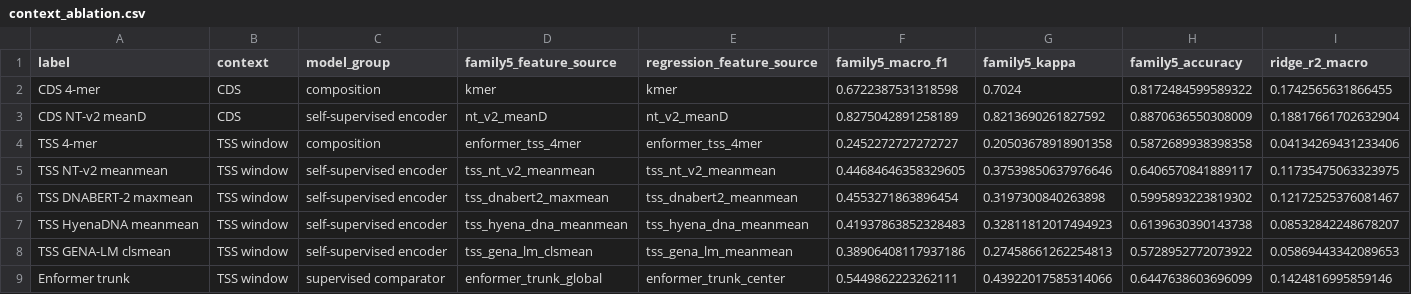
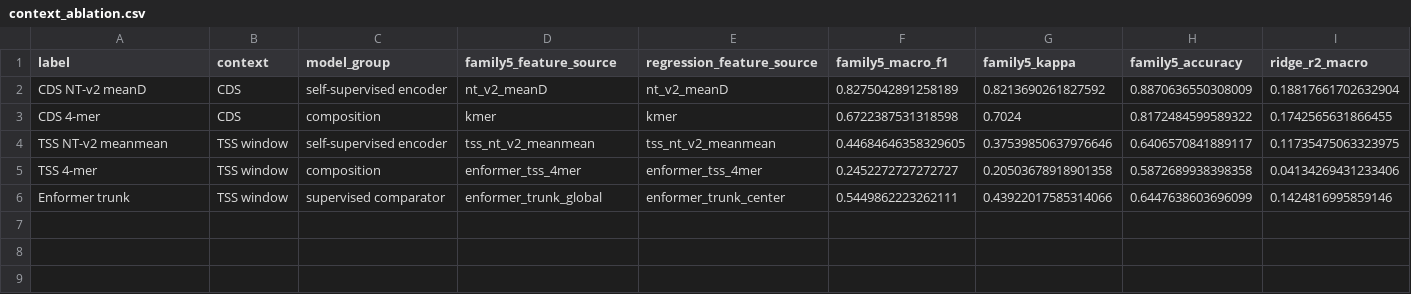
Before and after one commit to Austin-Senna/dna_to_text, a CSV file: analysis/tables/context_ablation.csv, drawn as a sheet.

```diff
--- a/analysis/tables/context_ablation.csv
+++ b/analysis/tables/context_ablation.csv
@@ -1,9 +1,6 @@
 label,context,model_group,family5_feature_source,regression_feature_source,family5_macro_f1,family5_kappa,family5_accuracy,ridge_r2_macro
+CDS NT-v2 meanD,CDS,self-supervised encoder,nt_v2_meanD,nt_v2_meanD,0.8275042891258189,0.8213690261827592,0.8870636550308009,0.18817661702632904
 CDS 4-mer,CDS,composition,kmer,kmer,0.6722387531318598,0.7024,0.8172484599589322,0.1742565631866455
-CDS NT-v2 meanD,CDS,self-supervised encoder,nt_v2_meanD,nt_v2_meanD,0.8275042891258189,0.8213690261827592,0.8870636550308009,0.18817661702632904
+TSS NT-v2 meanmean,TSS window,self-supervised encoder,tss_nt_v2_meanmean,tss_nt_v2_meanmean,0.44684646358329605,0.37539850637976646,0.6406570841889117,0.11735475063323975
 TSS 4-mer,TSS window,composition,enformer_tss_4mer,enformer_tss_4mer,0.2452272727272727,0.20503678918901358,0.5872689938398358,0.04134269431233406
-TSS NT-v2 meanmean,TSS window,self-supervised encoder,tss_nt_v2_meanmean,tss_nt_v2_meanmean,0.44684646358329605,0.37539850637976646,0.6406570841889117,0.11735475063323975
-TSS DNABERT-2 maxmean,TSS window,self-supervised encoder,tss_dnabert2_maxmean,tss_dnabert2_meanmean,0.4553271863896454,0.3197300840263898,0.5995893223819302,0.12172525376081467
-TSS HyenaDNA meanmean,TSS window,self-supervised encoder,tss_hyena_dna_meanmean,tss_hyena_dna_meanmean,0.41937863852328483,0.32811812017494923,0.6139630390143738,0.08532842248678207
-TSS GENA-LM clsmean,TSS window,self-supervised encoder,tss_gena_lm_clsmean,tss_gena_lm_meanmean,0.38906408117937186,0.27458661262254813,0.5728952772073922,0.05869443342089653
 Enformer trunk,TSS window,supervised comparator,enformer_trunk_global,enformer_trunk_center,0.5449862223262111,0.43922017585314066,0.6447638603696099,0.1424816995859146
```
Also changed, not shown: 13 other files.
